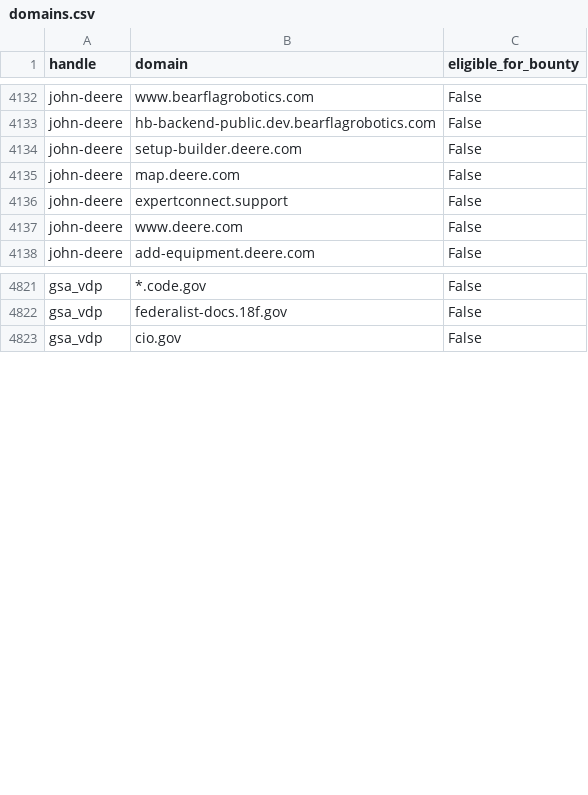
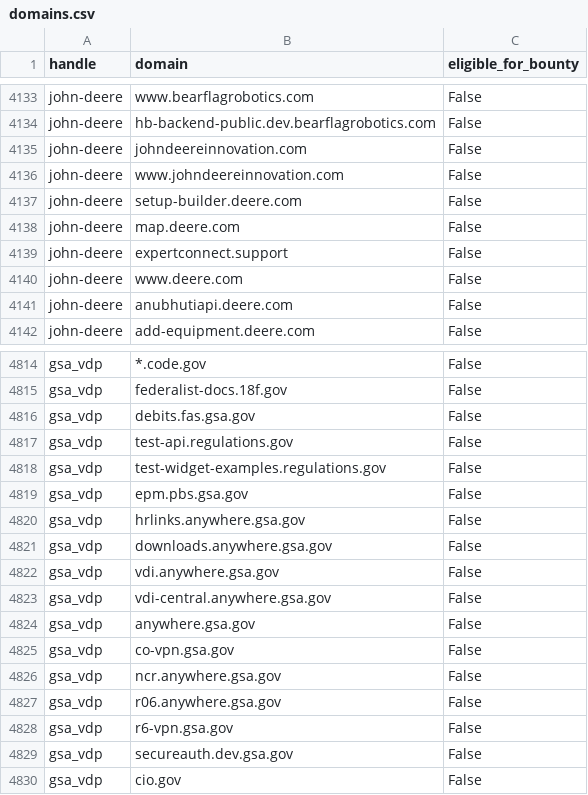
Before and after one commit to atxiii/h1domains, a CSV file: domains.csv, drawn as a sheet; only a part is shown, gaps mark what is left out; the diff covers the shown part only.

```diff
--- a/domains.csv
+++ b/domains.csv
@@ -4133,2 +4134,4 @@ john-deere,www.bearflagrobotics.com,False
 john-deere,hb-backend-public.dev.bearflagrobotics.com,False
+john-deere,johndeereinnovation.com,False
+john-deere,www.johndeereinnovation.com,False
 john-deere,setup-builder.deere.com,False
@@ -4137,2 +4140,3 @@ john-deere,expertconnect.support,False
 john-deere,www.deere.com,False
+john-deere,anubhutiapi.deere.com,False
 john-deere,add-equipment.deere.com,False
@@ -4822,2 +4815,16 @@ gsa_vdp,*.code.gov,False
 gsa_vdp,federalist-docs.18f.gov,False
+gsa_vdp,debits.fas.gsa.gov,False
+gsa_vdp,test-api.regulations.gov,False
+gsa_vdp,test-widget-examples.regulations.gov,False
+gsa_vdp,epm.pbs.gsa.gov,False
+gsa_vdp,hrlinks.anywhere.gsa.gov,False
+gsa_vdp,downloads.anywhere.gsa.gov,False
+gsa_vdp,vdi.anywhere.gsa.gov,False
+gsa_vdp,vdi-central.anywhere.gsa.gov,False
+gsa_vdp,anywhere.gsa.gov,False
+gsa_vdp,co-vpn.gsa.gov,False
+gsa_vdp,ncr.anywhere.gsa.gov,False
+gsa_vdp,r06.anywhere.gsa.gov,False
+gsa_vdp,r6-vpn.gsa.gov,False
+gsa_vdp,secureauth.dev.gsa.gov,False
 gsa_vdp,cio.gov,False
```
Also changed, not shown: 3 added rows, 13 removed rows and 23 moved rows elsewhere in this file, 3 other files.
